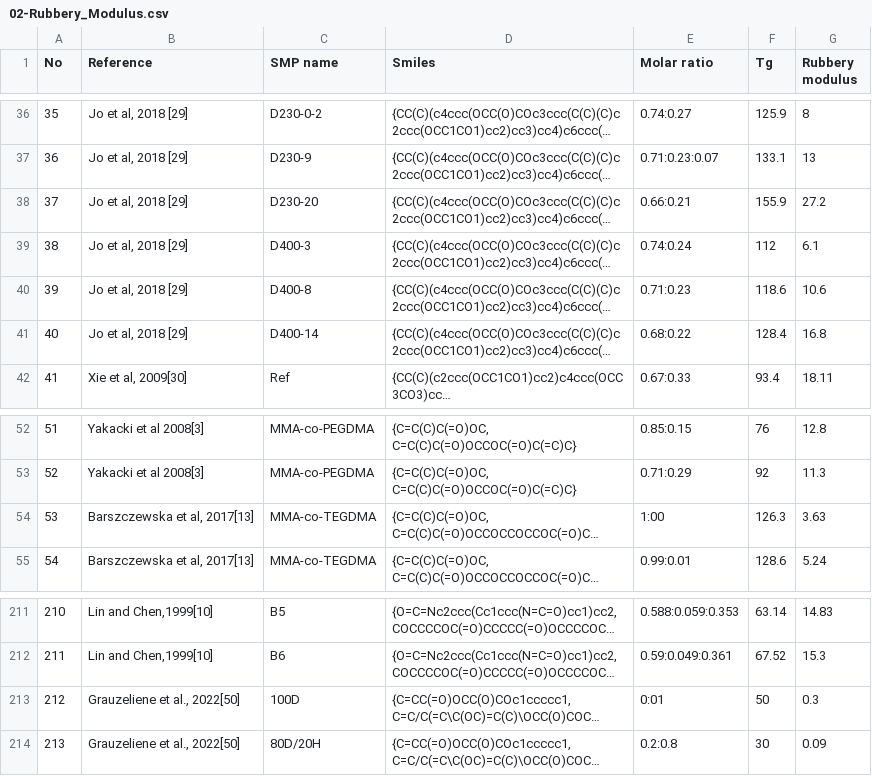
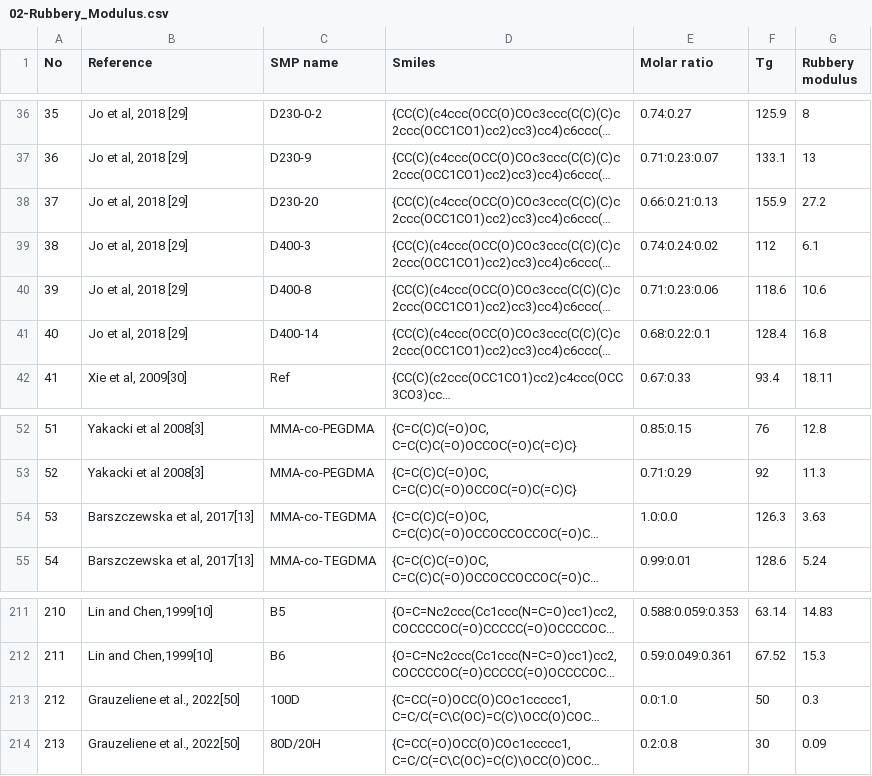
Before and after one commit to aa-agyaps/01-Research, a CSV file: 01-Data/02-Rubbery_Modulus.csv, drawn as a sheet; only a part is shown, gaps mark what is left out; long unchanged cells end in …; the diff covers the shown part only; the diff names each change by its address in the sheet, - before the commit and + after, or states it on an @@ line.

```diff
--- a/01-Data/02-Rubbery_Modulus.csv
+++ b/01-Data/02-Rubbery_Modulus.csv
-E38 (Molar ratio): 0.66:0.21
+E38 (Molar ratio): 0.66:0.21:0.13
-E39 (Molar ratio): 0.74:0.24
+E39 (Molar ratio): 0.74:0.24:0.02
-E40 (Molar ratio): 0.71:0.23
+E40 (Molar ratio): 0.71:0.23:0.06
-E41 (Molar ratio): 0.68:0.22
+E41 (Molar ratio): 0.68:0.22:0.1
-E54 (Molar ratio): 1:00
+E54 (Molar ratio): 1.0:0.0
-E213 (Molar ratio): 0:01
+E213 (Molar ratio): 0.0:1.0
```
Also changed, not shown: 6 added rows and 10 edited cells elsewhere in this file, 6 other files.
